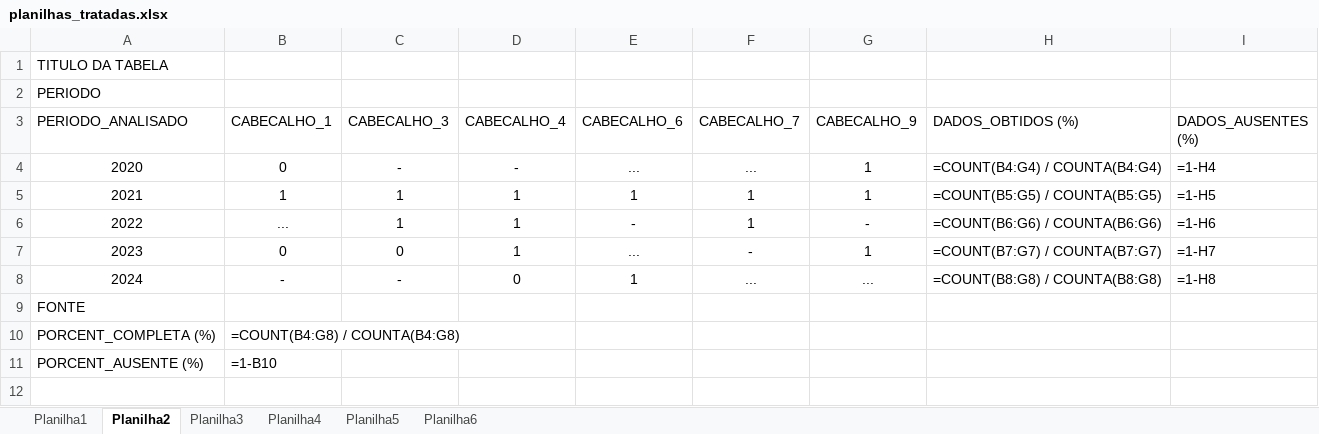
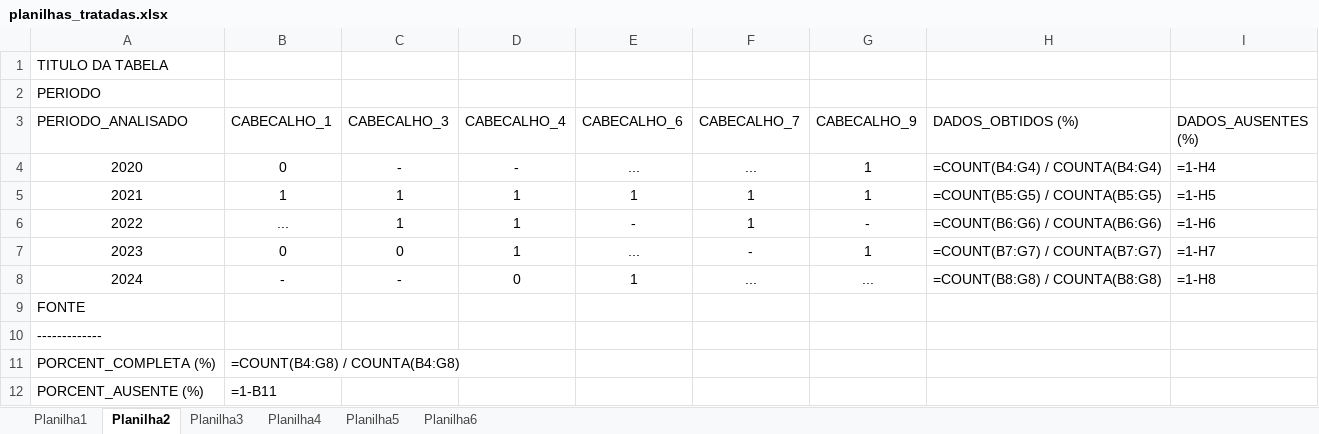
Before and after one commit to matheustsa/datasus-stat-proc, an Excel workbook: planilhas_tratadas.xlsx, sheet Planilha2, drawn as a sheet; values as stored, in another font and other column widths than the file's, no borders; formulas without a stored value are shown as written; addresses are those after the commit; the diff names each change by its address in the sheet, - before the commit and + after, or states it on an @@ line.

```diff
--- a/planilhas_tratadas.xlsx (sheet Planilha2)
+++ b/planilhas_tratadas.xlsx (sheet Planilha2)
+row 10: -------------
-B12 (CABECALHO_1): =1-B10
+B12 (CABECALHO_1): =1-B11
```
Also changed, not shown: sheet Planilha3, sheet Planilha4, sheet Planilha1, 7 other files.
